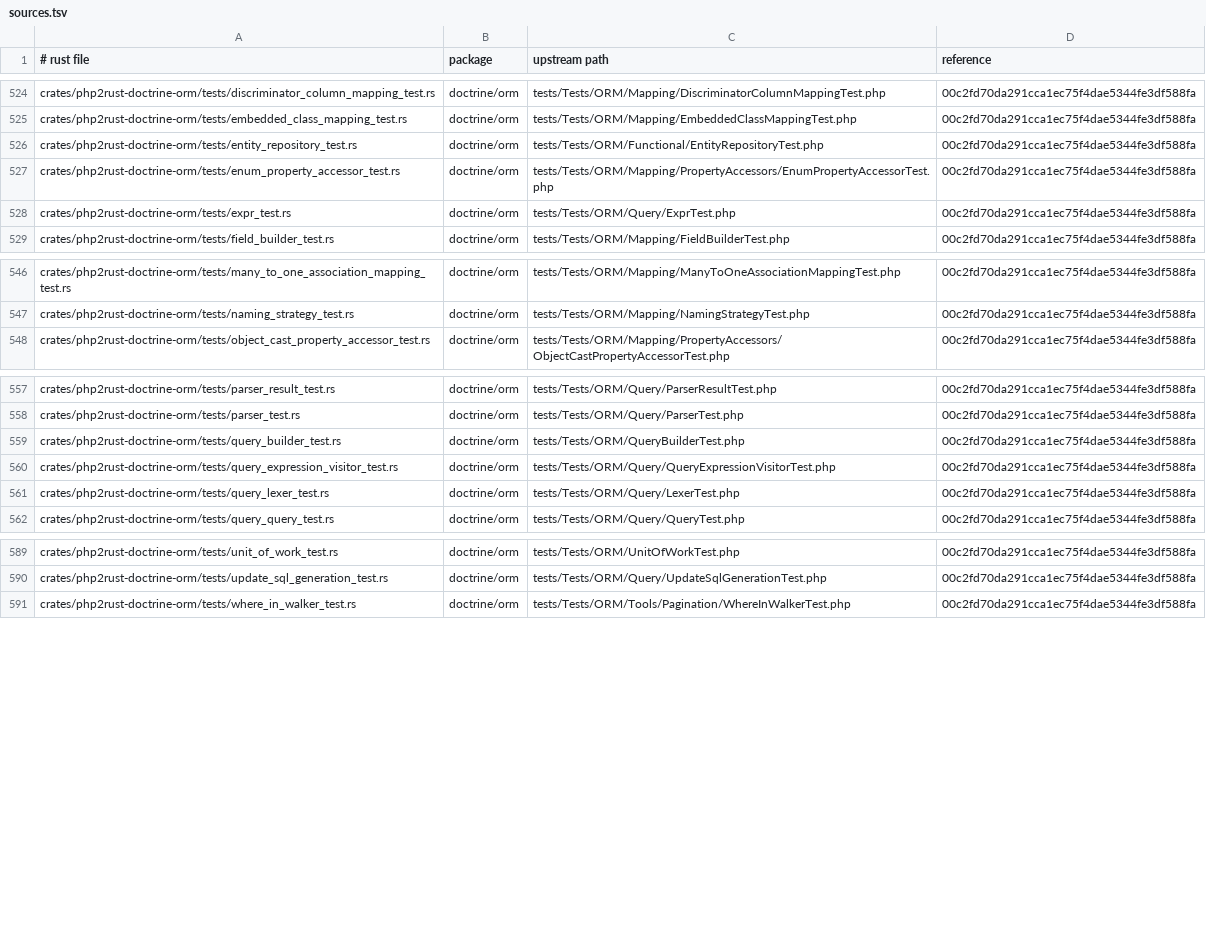
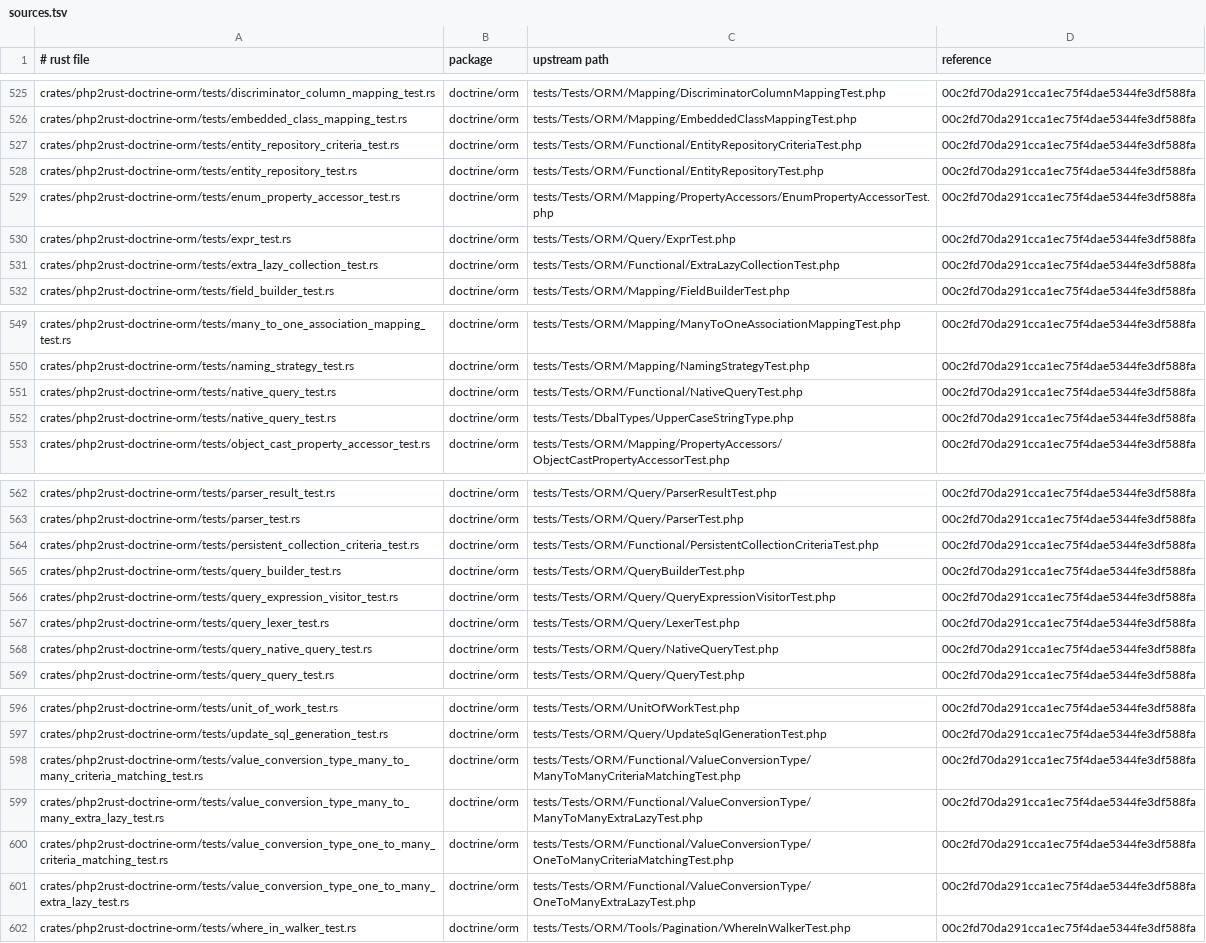
Before and after one commit to D-Nations/php2rust-doctrine-orm, a TSV file: parity/sources.tsv, drawn as a sheet; only a part is shown, gaps mark what is left out; the diff covers the shown part only.

```diff
--- a/parity/sources.tsv
+++ b/parity/sources.tsv
@@ -525,2 +526,3 @@ crates/php2rust-doctrine-orm/tests/discriminator_column_mapping_test.rs	doctrine
 crates/php2rust-doctrine-orm/tests/embedded_class_mapping_test.rs	doctrine/orm	tests/Tests/ORM/Mapping/EmbeddedClassMappingTest.php	00c2fd70da291cca1ec75f4dae5344fe3df588fa
+crates/php2rust-doctrine-orm/tests/entity_repository_criteria_test.rs	doctrine/orm	tests/Tests/ORM/Functional/EntityRepositoryCriteriaTest.php	00c2fd70da291cca1ec75f4dae5344fe3df588fa
 crates/php2rust-doctrine-orm/tests/entity_repository_test.rs	doctrine/orm	tests/Tests/ORM/Functional/EntityRepositoryTest.php	00c2fd70da291cca1ec75f4dae5344fe3df588fa
@@ -528,2 +530,3 @@ crates/php2rust-doctrine-orm/tests/enum_property_accessor_test.rs	doctrine/orm	t
 crates/php2rust-doctrine-orm/tests/expr_test.rs	doctrine/orm	tests/Tests/ORM/Query/ExprTest.php	00c2fd70da291cca1ec75f4dae5344fe3df588fa
+crates/php2rust-doctrine-orm/tests/extra_lazy_collection_test.rs	doctrine/orm	tests/Tests/ORM/Functional/ExtraLazyCollectionTest.php	00c2fd70da291cca1ec75f4dae5344fe3df588fa
 crates/php2rust-doctrine-orm/tests/field_builder_test.rs	doctrine/orm	tests/Tests/ORM/Mapping/FieldBuilderTest.php	00c2fd70da291cca1ec75f4dae5344fe3df588fa
@@ -547,2 +550,4 @@ crates/php2rust-doctrine-orm/tests/many_to_one_association_mapping_test.rs	doctr
 crates/php2rust-doctrine-orm/tests/naming_strategy_test.rs	doctrine/orm	tests/Tests/ORM/Mapping/NamingStrategyTest.php	00c2fd70da291cca1ec75f4dae5344fe3df588fa
+crates/php2rust-doctrine-orm/tests/native_query_test.rs	doctrine/orm	tests/Tests/ORM/Functional/NativeQueryTest.php	00c2fd70da291cca1ec75f4dae5344fe3df588fa
+crates/php2rust-doctrine-orm/tests/native_query_test.rs	doctrine/orm	tests/Tests/DbalTypes/UpperCaseStringType.php	00c2fd70da291cca1ec75f4dae5344fe3df588fa
 crates/php2rust-doctrine-orm/tests/object_cast_property_accessor_test.rs	doctrine/orm	tests/Tests/ORM/Mapping/PropertyAccessors/ObjectCastPropertyAccessorTest.php	00c2fd70da291cca1ec75f4dae5344fe3df588fa
@@ -558,2 +563,3 @@ crates/php2rust-doctrine-orm/tests/parser_result_test.rs	doctrine/orm	tests/Test
 crates/php2rust-doctrine-orm/tests/parser_test.rs	doctrine/orm	tests/Tests/ORM/Query/ParserTest.php	00c2fd70da291cca1ec75f4dae5344fe3df588fa
+crates/php2rust-doctrine-orm/tests/persistent_collection_criteria_test.rs	doctrine/orm	tests/Tests/ORM/Functional/PersistentCollectionCriteriaTest.php	00c2fd70da291cca1ec75f4dae5344fe3df588fa
 crates/php2rust-doctrine-orm/tests/query_builder_test.rs	doctrine/orm	tests/Tests/ORM/QueryBuilderTest.php	00c2fd70da291cca1ec75f4dae5344fe3df588fa
@@ -561,2 +567,3 @@ crates/php2rust-doctrine-orm/tests/query_expression_visitor_test.rs	doctrine/orm
 crates/php2rust-doctrine-orm/tests/query_lexer_test.rs	doctrine/orm	tests/Tests/ORM/Query/LexerTest.php	00c2fd70da291cca1ec75f4dae5344fe3df588fa
+crates/php2rust-doctrine-orm/tests/query_native_query_test.rs	doctrine/orm	tests/Tests/ORM/Query/NativeQueryTest.php	00c2fd70da291cca1ec75f4dae5344fe3df588fa
 crates/php2rust-doctrine-orm/tests/query_query_test.rs	doctrine/orm	tests/Tests/ORM/Query/QueryTest.php	00c2fd70da291cca1ec75f4dae5344fe3df588fa
@@ -590,2 +597,6 @@ crates/php2rust-doctrine-orm/tests/unit_of_work_test.rs	doctrine/orm	tests/Tests
 crates/php2rust-doctrine-orm/tests/update_sql_generation_test.rs	doctrine/orm	tests/Tests/ORM/Query/UpdateSqlGenerationTest.php	00c2fd70da291cca1ec75f4dae5344fe3df588fa
+crates/php2rust-doctrine-orm/tests/value_conversion_type_many_to_many_criteria_matching_test.rs	doctrine/orm	tests/Tests/ORM/Functional/ValueConversionType/ManyToManyCriteriaMatchingTest.php	00c2fd70da291cca1ec75f4dae5344fe3df588fa
+crates/php2rust-doctrine-orm/tests/value_conversion_type_many_to_many_extra_lazy_test.rs	doctrine/orm	tests/Tests/ORM/Functional/ValueConversionType/ManyToManyExtraLazyTest.php	00c2fd70da291cca1ec75f4dae5344fe3df588fa
+crates/php2rust-doctrine-orm/tests/value_conversion_type_one_to_many_criteria_matching_test.rs	doctrine/orm	tests/Tests/ORM/Functional/ValueConversionType/OneToManyCriteriaMatchingTest.php	00c2fd70da291cca1ec75f4dae5344fe3df588fa
+crates/php2rust-doctrine-orm/tests/value_conversion_type_one_to_many_extra_lazy_test.rs	doctrine/orm	tests/Tests/ORM/Functional/ValueConversionType/OneToManyExtraLazyTest.php	00c2fd70da291cca1ec75f4dae5344fe3df588fa
 crates/php2rust-doctrine-orm/tests/where_in_walker_test.rs	doctrine/orm	tests/Tests/ORM/Tools/Pagination/WhereInWalkerTest.php	00c2fd70da291cca1ec75f4dae5344fe3df588fa
```
Also changed, not shown: 1 added row elsewhere in this file, 1 other file.
